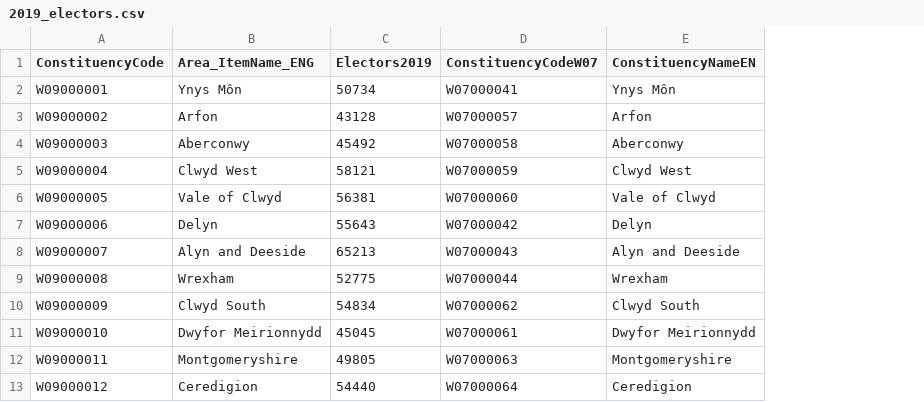
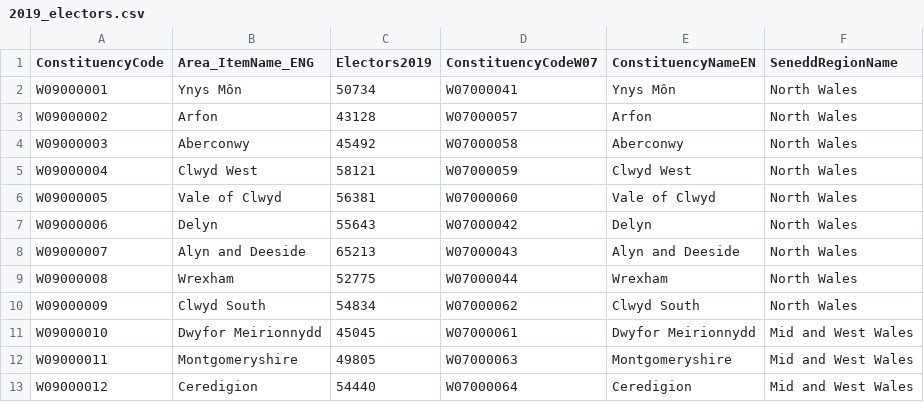
Before and after one commit to stupidpupil/senedd_petition_mapper, a CSV file: data/2019_electors.csv, drawn as a sheet; only a part is shown; the diff names each change by its address in the sheet, - before the commit and + after, or states it on an @@ line.

Commit message:
Quickly hack together a region table

```diff
--- a/data/2019_electors.csv
+++ b/data/2019_electors.csv
+column F (SeneddRegionName), rows 2-13: North Wales | North Wales | North Wales | North Wales | North Wales | North Wales | North Wales | North Wales | North Wales | Mid and West Wales | Mid and West Wales | Mid and West Wales
```
Also changed, not shown: data/constituencies.csv, 3 other files.
